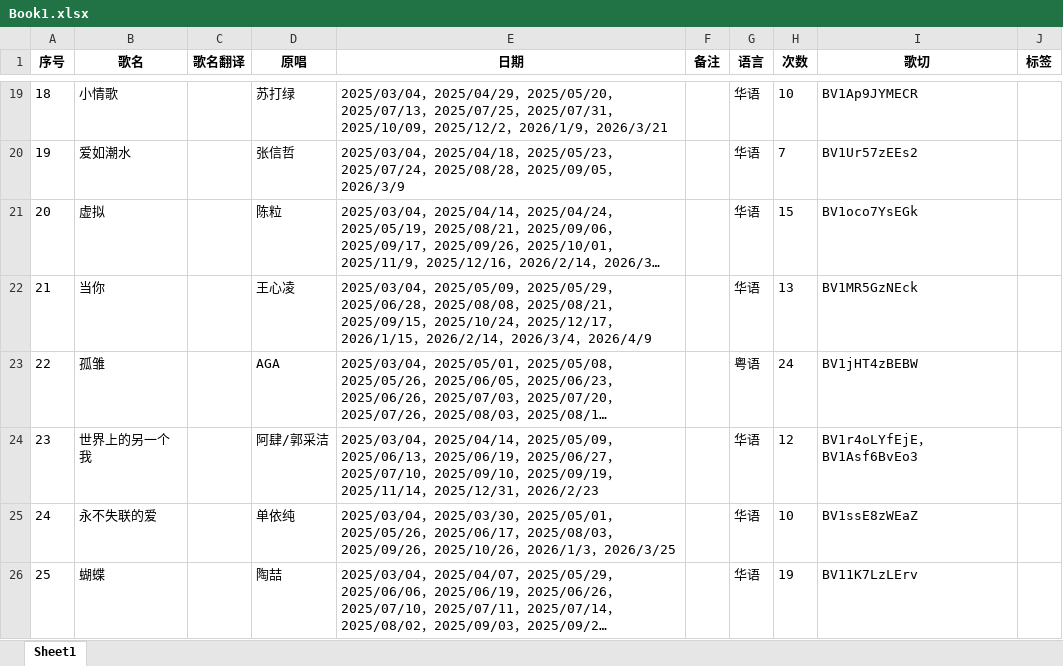
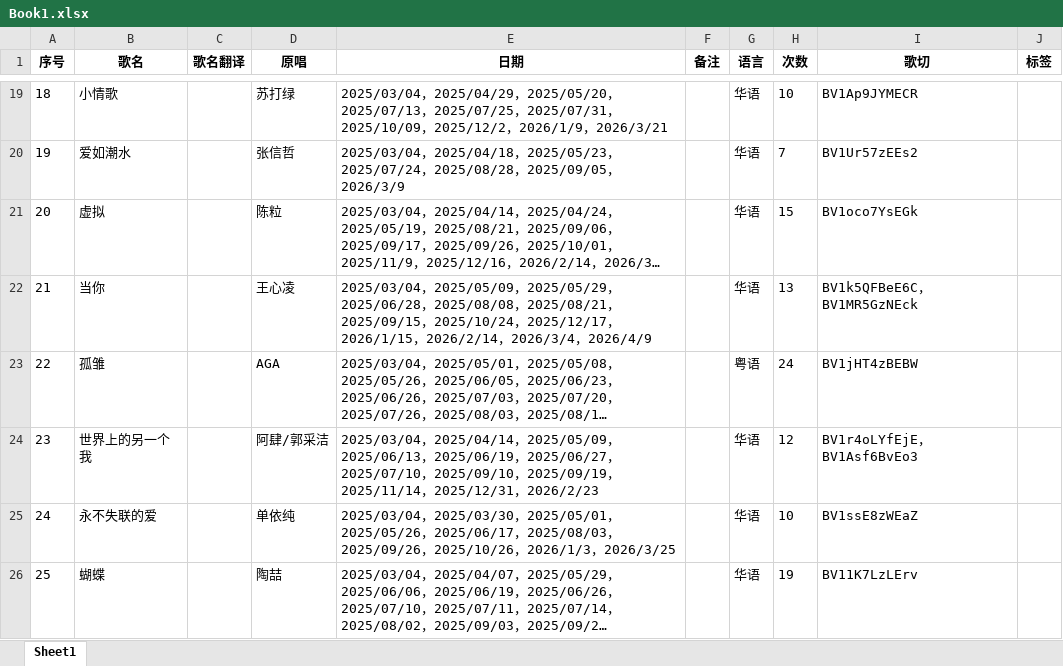
Before and after one commit to mit3urifans/mit3uri-song-list, an Excel workbook: scripts/Book1.xlsx, sheet Sheet1, drawn as a sheet; only a part is shown, gaps mark what is left out; long unchanged cells end in …; values as stored, in another font and other column widths than the file's, no borders; the diff covers the shown part only; the diff names each change by its address in the sheet, - before the commit and + after, or states it on an @@ line.

```diff
--- a/scripts/Book1.xlsx (sheet Sheet1)
+++ b/scripts/Book1.xlsx (sheet Sheet1)
-I22 (歌切): BV1MR5GzNEck
+I22 (歌切): BV1k5QFBeE6C，BV1MR5GzNEck
```
Also changed, not shown: 26 edited cells elsewhere in this sheet, 1 other file.
